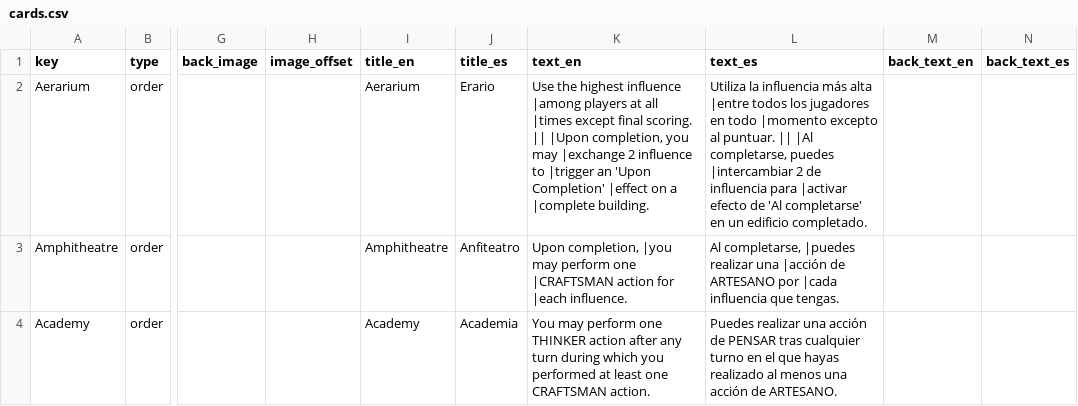
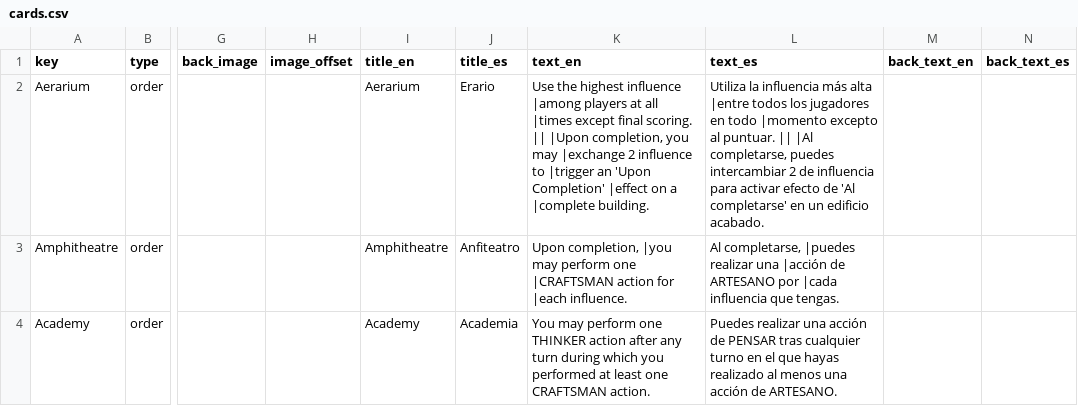
Before and after one commit to xerman5/Gloria_a_Roma_espanol, a CSV file: data/cards.csv, drawn as a sheet; only a part is shown, gaps mark what is left out; the diff names each change by its address in the sheet, - before the commit and + after, or states it on an @@ line.

Commit message:
Add files via upload
revisar cartas

```diff
--- a/data/cards.csv
+++ b/data/cards.csv
-L2 (text_es): …completarse, puedes |intercambiar 2 de influencia para |activar efecto de 'Al completarse' en un edificio completado.
+L2 (text_es): …completarse, puedes intercambiar 2 de influencia para activar efecto de 'Al completarse' en un edificio acabado.
```
